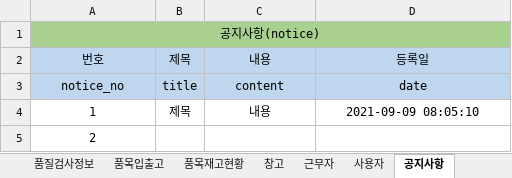
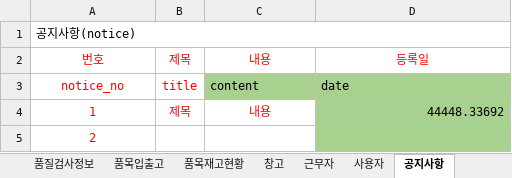
Before and after one commit to VertigoK/TH_MES, an Excel workbook: Description/MES - DB 테이블.xlsx, sheet 공지사항, drawn as a sheet; values as stored, in another font and other column widths than the file's, no borders; the diff names each change by its address in the sheet, - before the commit and + after, or states it on an @@ line.

```diff
--- a/Description/MES - DB 테이블.xlsx (sheet 공지사항)
+++ b/Description/MES - DB 테이블.xlsx (sheet 공지사항)
-A1:D1 fill: #A8D08F
+A1:D1 fill: none
-A1 alignment: center
+A1 alignment: left
@@ A2:D2 text colour: black → #FF0000, fill: #BED7EE → none @@
@@ A3:B3 text colour: black → #FF0000, fill: #BED7EE → none @@
@@ C3:D3 fill: #BED7EE → #A8D08F, alignment: center → left @@
-A4:C4 text colour: black
+A4:C4 text colour: #FF0000
-D4: 2021-09-09 08:05:10
+D4: 44448.33692
-D4:D5 fill: none
+D4:D5 fill: #A8D08F
-D4 alignment: center
+D4 alignment: right
-A5 text colour: black
+A5 text colour: #FF0000
```
Also changed, not shown: sheet 설비, sheet 근무자, sheet 품질검사정보, sheet 창고, sheet 품목재고현황, sheet 생산예약자재, 13 more sheets, 5 other files.
